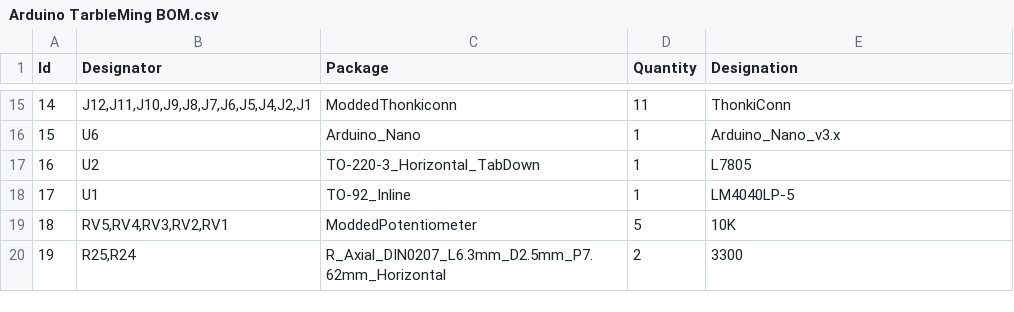
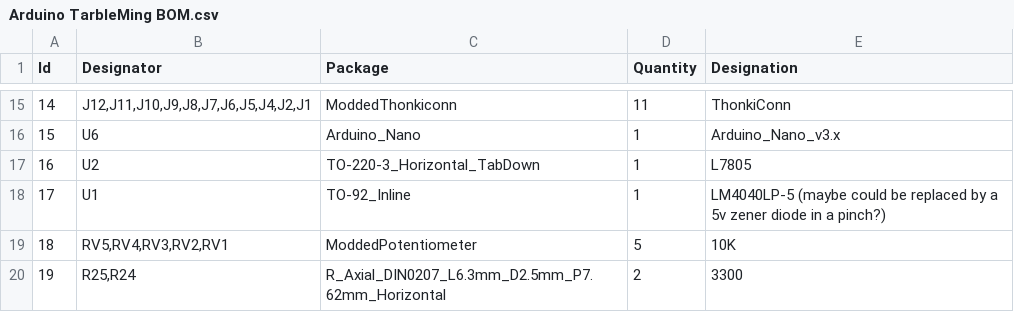
Before and after one commit to MiguelDeTrool/tarbleming, a CSV file: hardware/front panel - control board - main board/Arduino TarbleMing BOM.csv, drawn as a sheet; only a part is shown, gaps mark what is left out.

Commit message:
Update Arduino TarbleMing BOM.csv

```diff
--- a/hardware/front panel - control board - main board/Arduino TarbleMing BOM.csv
+++ b/hardware/front panel - control board - main board/Arduino TarbleMing BOM.csv
@@ -17,3 +17,3 @@ Id	Designator	Package	Quantity	Designation
 16	U2	TO-220-3_Horizontal_TabDown	1	L7805
-17	U1	TO-92_Inline	1	LM4040LP-5
+17	U1	TO-92_Inline	1	LM4040LP-5 (maybe could be replaced by a 5v zener diode in a pinch?)
 18	RV5,RV4,RV3,RV2,RV1	ModdedPotentiometer	5	10K
```
